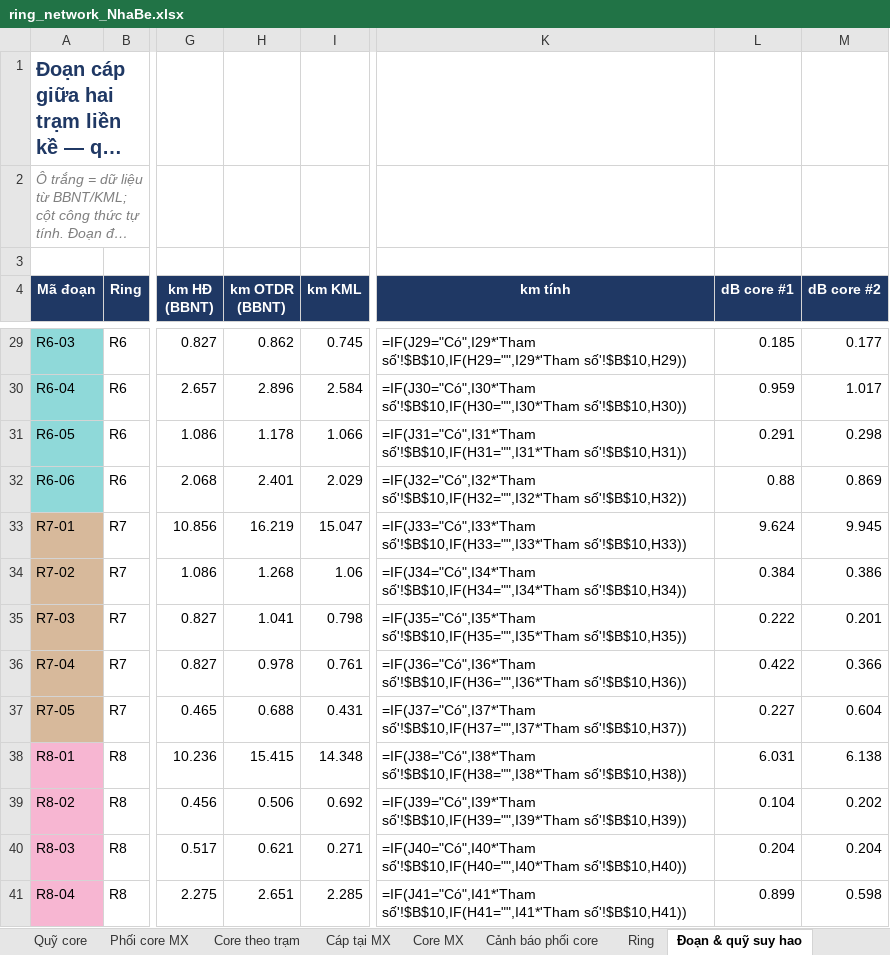
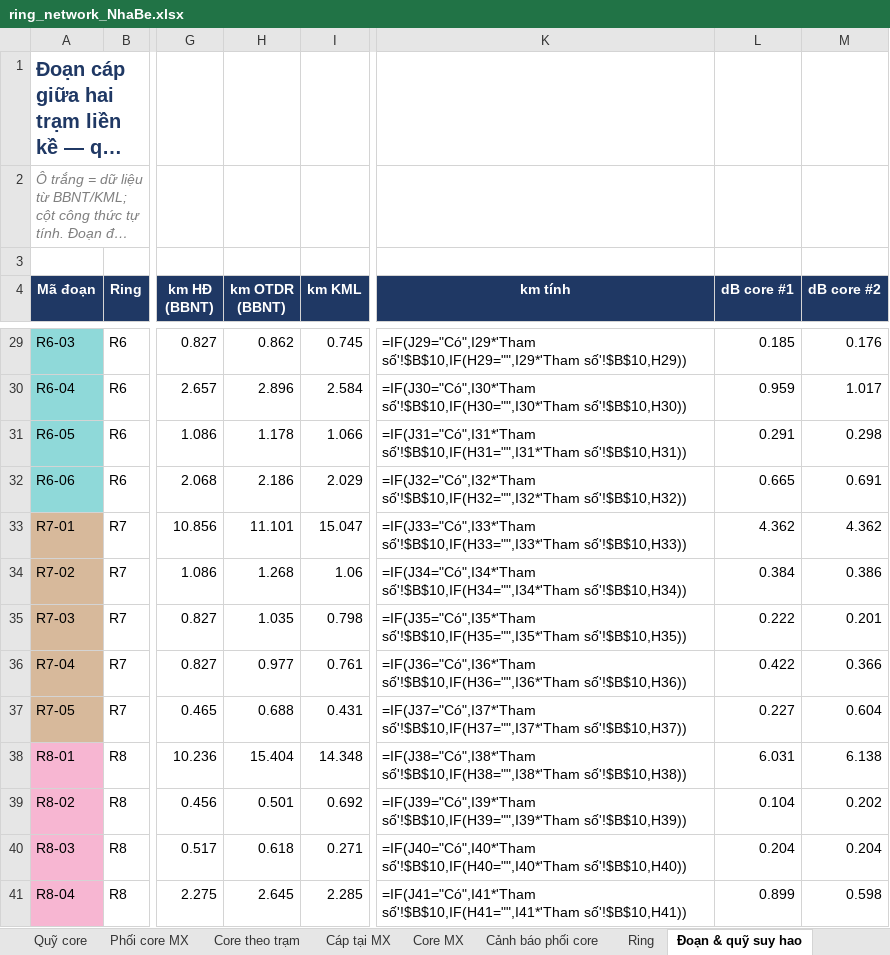
Before and after one commit to hovukimchi-spec/test-ai, an Excel workbook: ring-network/ring_network_NhaBe.xlsx, sheet Đoạn & quỹ suy hao, drawn as a sheet; only a part is shown, gaps mark what is left out; long unchanged cells end in …; values as stored, in another font and other column widths than the file's, no borders; formulas without a stored value are shown as written; conditional formats not drawn; the diff covers the shown part only; the diff names each change by its address in the sheet, - before the commit and + after, or states it on an @@ line.

```diff
--- a/ring-network/ring_network_NhaBe.xlsx (sheet Đoạn & quỹ suy hao)
+++ b/ring-network/ring_network_NhaBe.xlsx (sheet Đoạn & quỹ suy hao)
-M29 (dB core #2): 0.177
+M29 (dB core #2): 0.176
-H32 (km OTDR (BBNT)): 2.401
+H32 (km OTDR (BBNT)): 2.186
-L32 (dB core #1): 0.88
+L32 (dB core #1): 0.665
-M32 (dB core #2): 0.869
+M32 (dB core #2): 0.691
-H33 (km OTDR (BBNT)): 16.219
+H33 (km OTDR (BBNT)): 11.101
-L33 (dB core #1): 9.624
+L33 (dB core #1): 4.362
-M33 (dB core #2): 9.945
+M33 (dB core #2): 4.362
-H35 (km OTDR (BBNT)): 1.041
+H35 (km OTDR (BBNT)): 1.035
-H36 (km OTDR (BBNT)): 0.978
+H36 (km OTDR (BBNT)): 0.977
-H38 (km OTDR (BBNT)): 15.415
+H38 (km OTDR (BBNT)): 15.404
-H39 (km OTDR (BBNT)): 0.506
+H39 (km OTDR (BBNT)): 0.501
-H40 (km OTDR (BBNT)): 0.621
+H40 (km OTDR (BBNT)): 0.618
-H41 (km OTDR (BBNT)): 2.651
+H41 (km OTDR (BBNT)): 2.645
```
Also changed, not shown: 28 edited cells elsewhere in this sheet, sheet Dữ liệu cần xác nhận, sheet Đường đi link, sheet Tổng quan, 4 other files.
